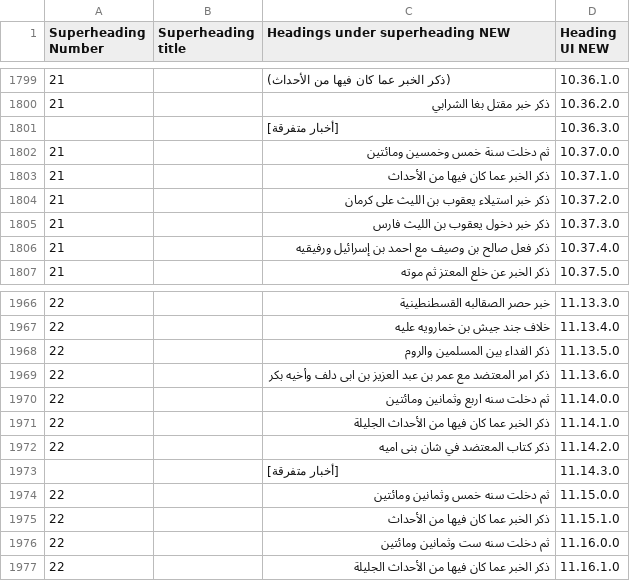
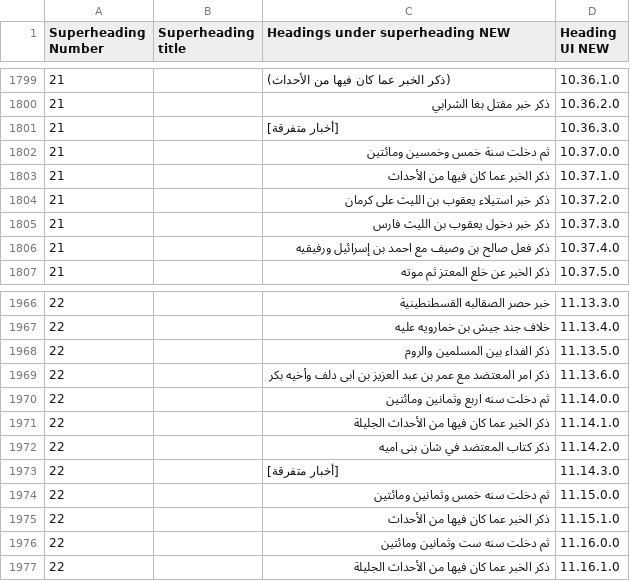
Before and after one commit to kitab-project-org/DSP-Data, a CSV file: 0325AH/data/0310Tabari/0310Tabari.Tarikh/Datasets/0310Tabari.Tarikh.Shamela0009783-ara1.completed_superheadings.csv, drawn as a sheet; only a part is shown, gaps mark what is left out; the diff covers the shown part only.

Commit message:
fixed errors in Tabari superheadings

```diff
--- a/0325AH/data/0310Tabari/0310Tabari.Tarikh/Datasets/0310Tabari.Tarikh.Shamela0009783-ara1.completed_superheadings.csv
+++ b/0325AH/data/0310Tabari/0310Tabari.Tarikh/Datasets/0310Tabari.Tarikh.Shamela0009783-ara1.completed_superheadings.csv
@@ -1800,3 +1800,3 @@
 21,, ذكر خبر مقتل بغا الشرابي,10.36.2.0
-,, [أخبار متفرقة],10.36.3.0
+21,, [أخبار متفرقة],10.36.3.0
 21,, ثم دخلت سنة خمس وخمسين ومائتين,10.37.0.0
@@ -1972,3 +1972,3 @@
 22,, ذكر كتاب المعتضد في شان بنى اميه,11.14.2.0
-,, [أخبار متفرقة],11.14.3.0
+22,, [أخبار متفرقة],11.14.3.0
 22,, ثم دخلت سنه خمس وثمانين ومائتين,11.15.0.0
```
Also changed, not shown: 60 edited cells elsewhere in this file.
